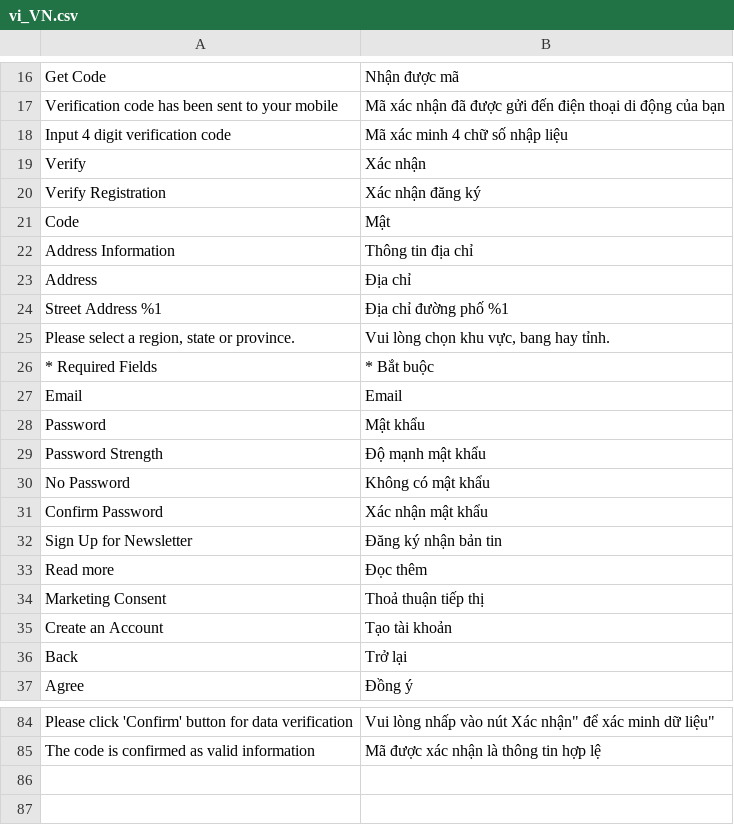
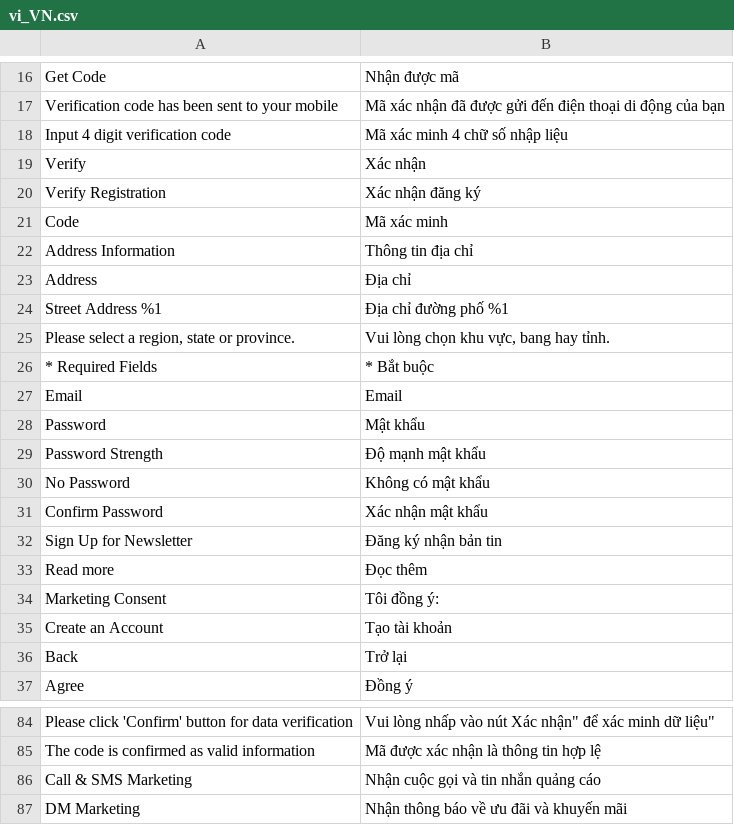
Before and after one commit to congvt305/staging-twap, a CSV file: app/code/Amore/CustomerRegistration/i18n/vi_VN.csv, drawn as a sheet; only a part is shown, gaps mark what is left out; the diff names each change by its address in the sheet, - before the commit and + after, or states it on an @@ line.

Commit message:
fix translation

```diff
--- a/app/code/Amore/CustomerRegistration/i18n/vi_VN.csv
+++ b/app/code/Amore/CustomerRegistration/i18n/vi_VN.csv
-B21: Mật
+B21: Mã xác minh
-B34: Thoả thuận tiếp thị
+B34: Tôi đồng ý:
+row 86: Call & SMS Marketing | Nhận cuộc gọi và tin nhắn quảng cáo
+row 87: DM Marketing | Nhận thông báo về ưu đãi và khuyến mãi
```
Also changed, not shown: app/design/frontend/Laneige/vn/i18n/vi_VN.csv, 1 other file.
